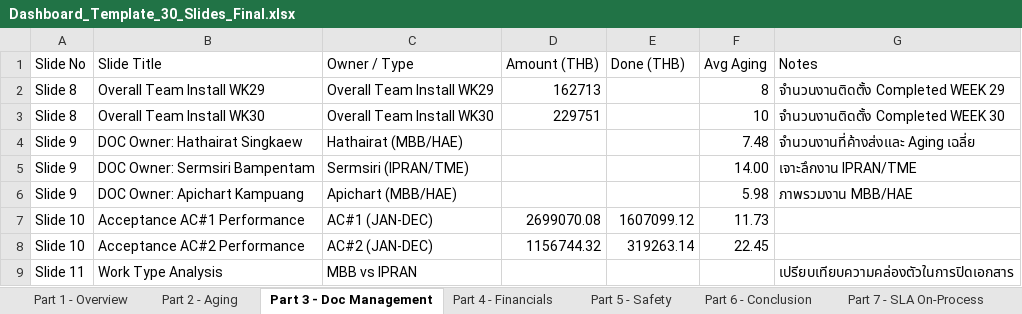
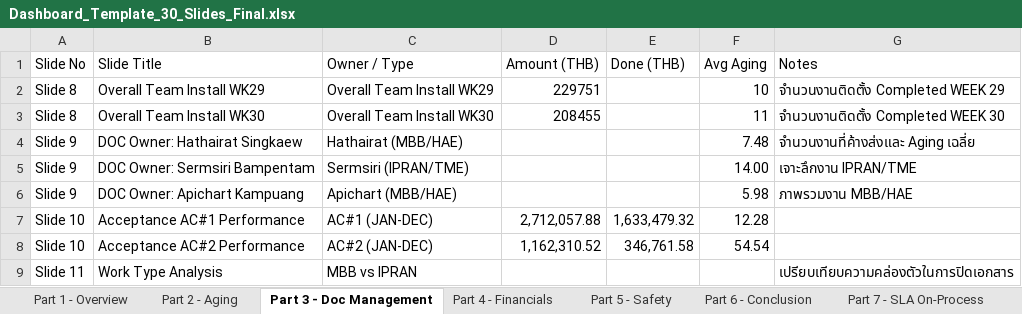
Before and after one commit to boonchotbor-design/0-Dashboard, an Excel workbook: Dashboard_Template_30_Slides_Final.xlsx, sheet Part 3 - Doc Management, drawn as a sheet; values as stored, in another font and other column widths than the file's, no borders; the diff names each change by its address in the sheet, - before the commit and + after, or states it on an @@ line.

```diff
--- a/Dashboard_Template_30_Slides_Final.xlsx (sheet Part 3 - Doc Management)
+++ b/Dashboard_Template_30_Slides_Final.xlsx (sheet Part 3 - Doc Management)
-D2 (Amount (THB)): 162713
+D2 (Amount (THB)): 229751
-F2 (Avg Aging): 8
+F2 (Avg Aging): 10
-D3 (Amount (THB)): 229751
+D3 (Amount (THB)): 208455
-F3 (Avg Aging): 10
+F3 (Avg Aging): 11
-D7 (Amount (THB)): 2699070.08
+D7 (Amount (THB)): 2,712,057.88
-E7 (Done (THB)): 1607099.12
+E7 (Done (THB)): 1,633,479.32
-F7 (Avg Aging): 11.73
+F7 (Avg Aging): 12.28
-D8 (Amount (THB)): 1156744.32
+D8 (Amount (THB)): 1,162,310.52
-E8 (Done (THB)): 319263.14
+E8 (Done (THB)): 346,761.58
-F8 (Avg Aging): 22.45
+F8 (Avg Aging): 54.54
```
Also changed, not shown: sheet 2026, sheet Sheet1, sheet Part 7 - SLA On-Process, sheet Part 4 - Financials, sheet Part 2 - Aging, sheet Part 1 - Overview, formulas that keep their value, 2 other files.
